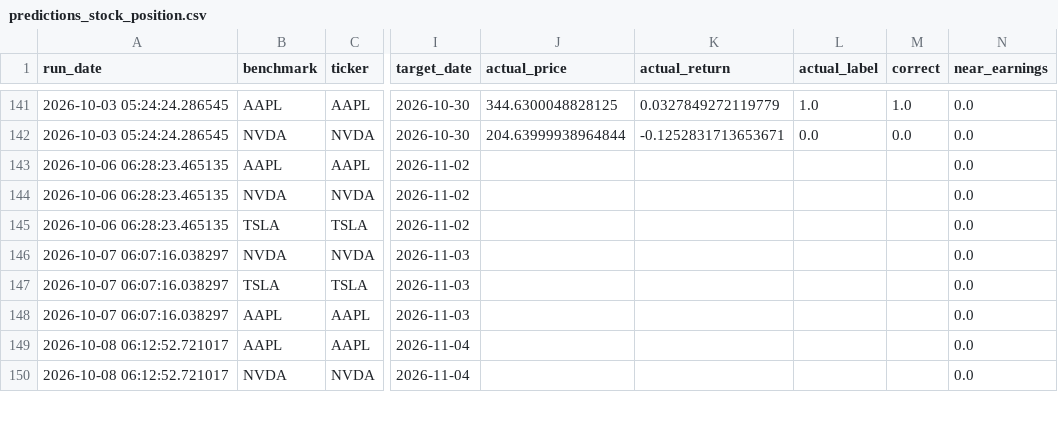
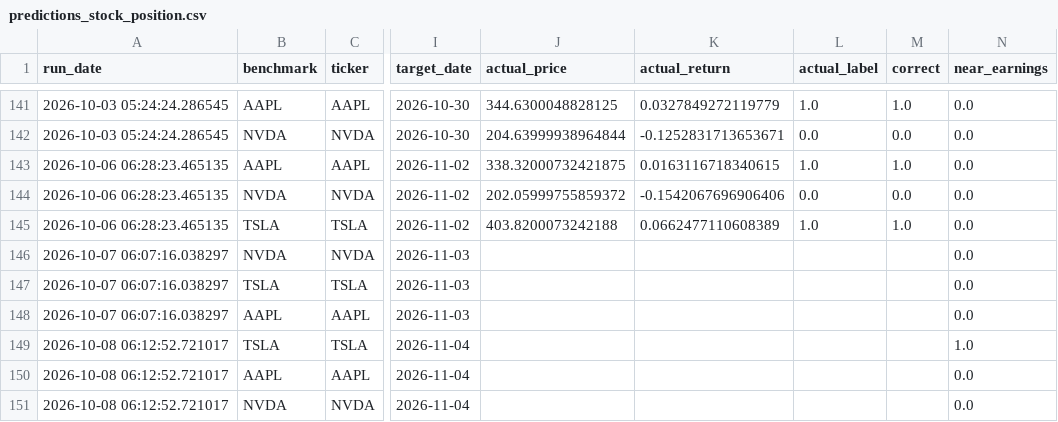
Before and after one commit to Battery2X/battery-predictor, a CSV file: logs/predictions_stock_position.csv, drawn as a sheet; only a part is shown, gaps mark what is left out; the diff covers the shown part only; the diff names each change by its address in the sheet, - before the commit and + after, or states it on an @@ line.

```diff
--- a/logs/predictions_stock_position.csv
+++ b/logs/predictions_stock_position.csv
-J143 (actual_price): (empty)
+J143 (actual_price): 338.32000732421875
-K143 (actual_return): (empty)
+K143 (actual_return): 0.0163116718340615
-L143 (actual_label): (empty)
+L143 (actual_label): 1.0
-M143 (correct): (empty)
+M143 (correct): 1.0
-J144 (actual_price): (empty)
+J144 (actual_price): 202.05999755859372
-K144 (actual_return): (empty)
+K144 (actual_return): -0.1542067696906406
-L144 (actual_label): (empty)
+L144 (actual_label): 0.0
-M144 (correct): (empty)
+M144 (correct): 0.0
-J145 (actual_price): (empty)
+J145 (actual_price): 403.8200073242188
-K145 (actual_return): (empty)
+K145 (actual_return): 0.0662477110608389
-L145 (actual_label): (empty)
+L145 (actual_label): 1.0
-M145 (correct): (empty)
+M145 (correct): 1.0
@@ row 151 moved to row 149: 2026-10-08 06:12:52.721017 @@
```
Also changed, not shown: 3 added rows, 14 moved rows and 4 edited cells elsewhere in this file, logs/predictions_position.csv, logs/predictions_scalp.csv, 17 other files.
